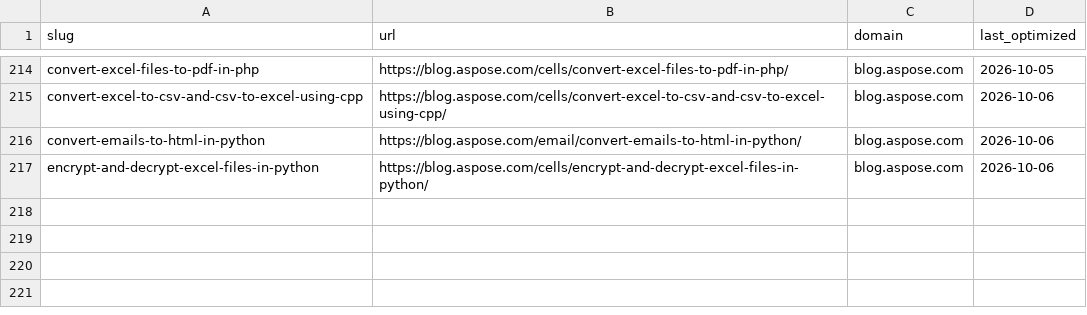
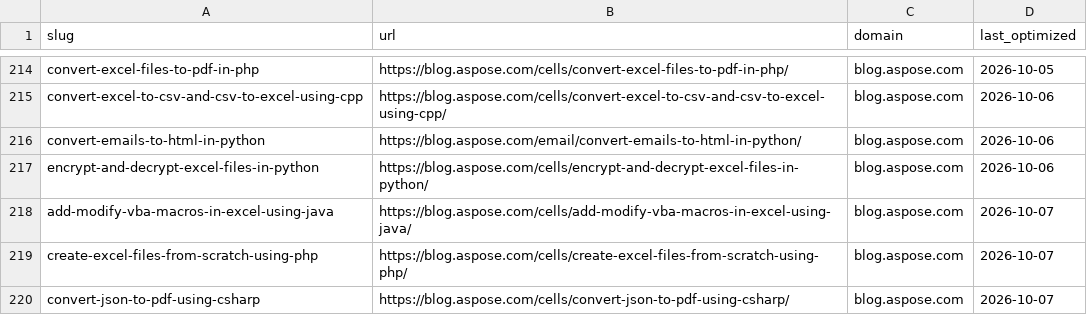
Before and after one commit to conholdate/blog-optimization-agent, a CSV file: logs/all_domains_log.csv, drawn as a sheet; only a part is shown, gaps mark what is left out.

Commit message:
Update optimization logs (aspose)

```diff
--- a/logs/all_domains_log.csv
+++ b/logs/all_domains_log.csv
@@ -217 +217,4 @@ convert-emails-to-html-in-python,https://blog.aspose.com/email/convert-emails-to
 encrypt-and-decrypt-excel-files-in-python,https://blog.aspose.com/cells/encrypt-and-decrypt-excel-files-in-python/,blog.aspose.com,2026-10-06
+add-modify-vba-macros-in-excel-using-java,https://blog.aspose.com/cells/add-modify-vba-macros-in-excel-using-java/,blog.aspose.com,2026-10-07
+create-excel-files-from-scratch-using-php,https://blog.aspose.com/cells/create-excel-files-from-scratch-using-php/,blog.aspose.com,2026-10-07
+convert-json-to-pdf-using-csharp,https://blog.aspose.com/cells/convert-json-to-pdf-using-csharp/,blog.aspose.com,2026-10-07
```
Also changed, not shown: logs/aspose/blog_aspose_com.csv.
